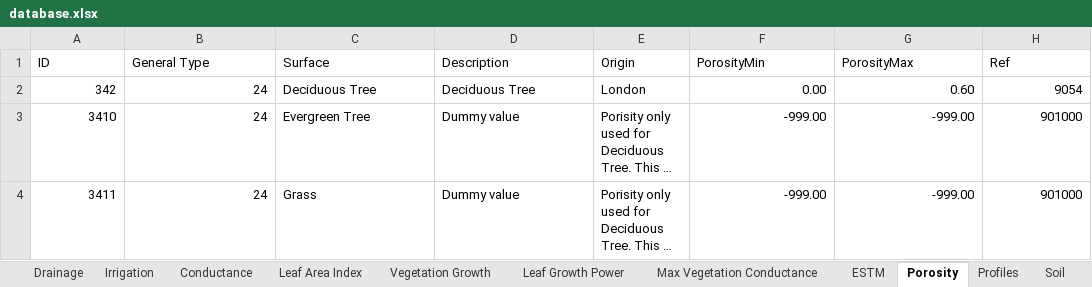
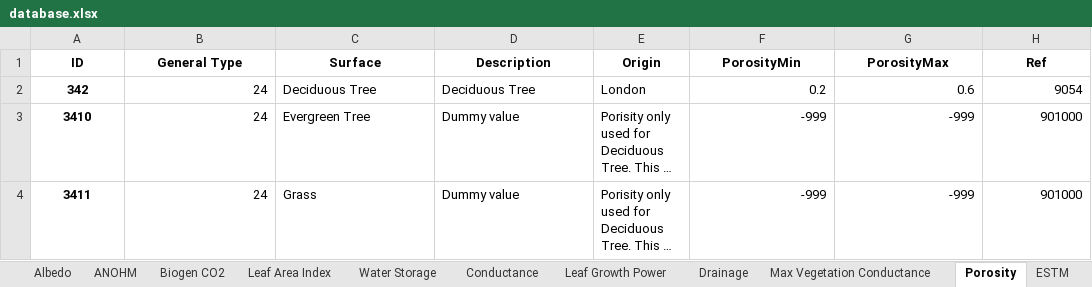
Before and after one commit to gusbacos/suews_database_manager, an Excel workbook: data/database.xlsx, sheet Porosity, drawn as a sheet; long unchanged cells end in …; values as stored, in another font and other column widths than the file's, no borders; the diff names each change by its address in the sheet, - before the commit and + after, or states it on an @@ line.

```diff
--- a/data/database.xlsx (sheet Porosity)
+++ b/data/database.xlsx (sheet Porosity)
@@ sheet tab order changed: Albedo | ANOHM | Biogen CO2 | Leaf Area Index | Water Storage | Conductance | Leaf Growth Power | Drainage | Max Vegetation Conductance | Porosity | ESTM @@
@@ A1:H1 bold: off → on, alignment: left → center @@
@@ A2:A4 bold: off → on, alignment: right → center @@
-F2 (PorosityMin): 0.00
+F2 (PorosityMin): 0.2
-G2 (PorosityMax): 0.60
+G2 (PorosityMax): 0.6
-F3:F4 (PorosityMin): -999.00
+F3:F4 (PorosityMin): -999
-G3:G4 (PorosityMax): -999.00
+G3:G4 (PorosityMax): -999
```
Also changed, not shown: sheet Profiles, sheet Spartacus Surface, sheet Country, sheet Spartacus Material, sheet Region, sheet Veg, 22 more sheets, 5 other files.
